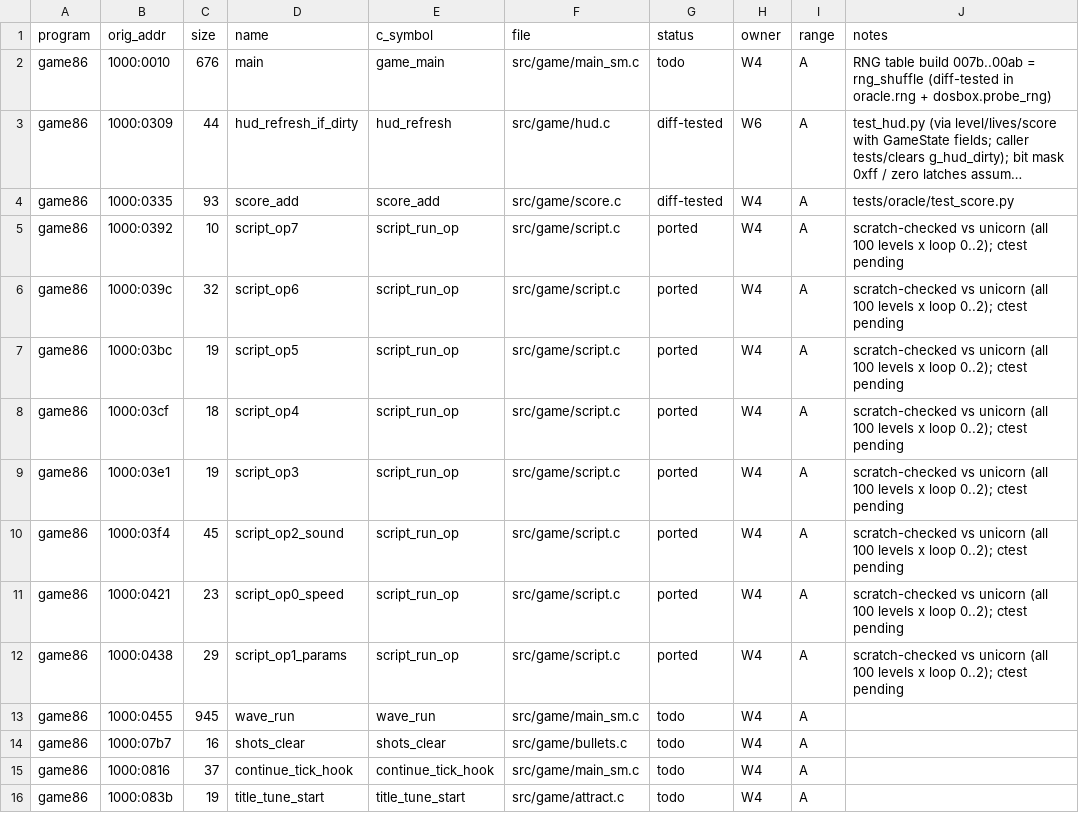
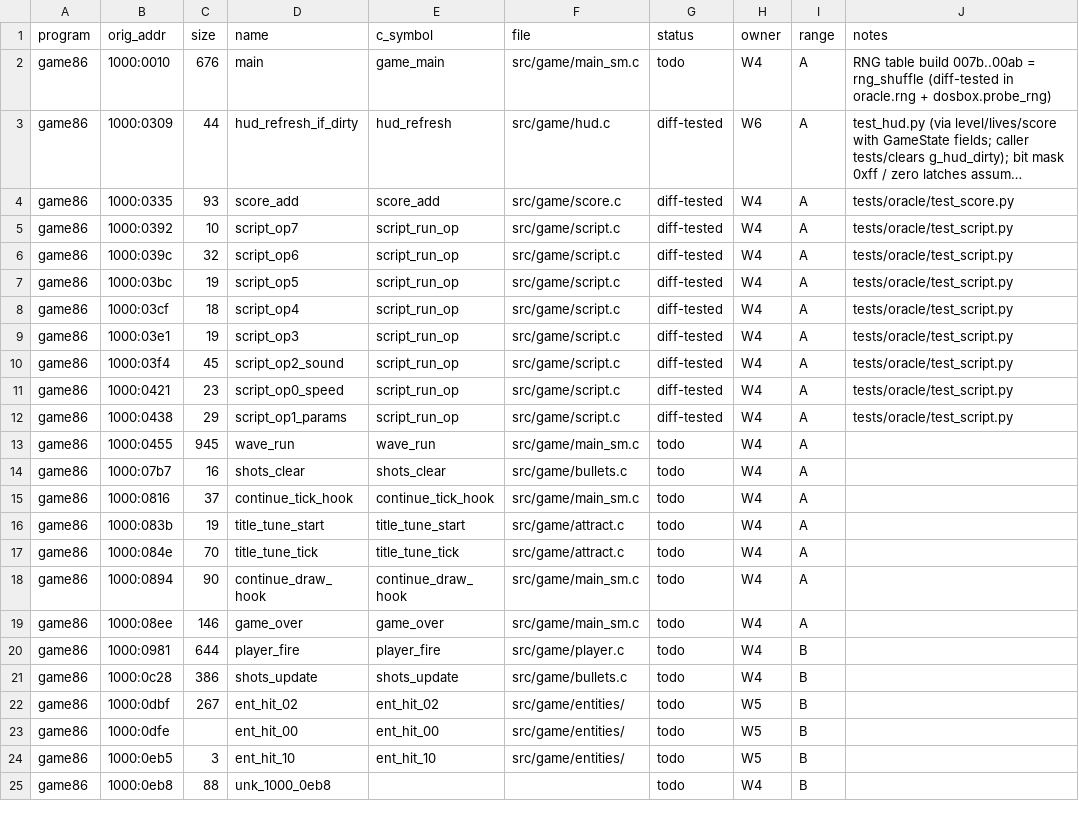
Before and after one commit to JorgeNachtigall/llamatron-2112-decompilation, a CSV file: docs/funcmap.csv, drawn as a sheet; only a part is shown; the shorter side is filled out with more unchanged rows; long unchanged cells end in …; the diff names each change by its address in the sheet, - before the commit and + after, or states it on an @@ line.

Commit message:
W4: drop eshot_param from GameState (scratch, per W5); script ops diff-tested (oracle.script)

```diff
--- a/docs/funcmap.csv
+++ b/docs/funcmap.csv
-G5:G12 (status): ported
+G5:G12 (status): diff-tested
-J5:J12 (notes): scratch-checked vs unicorn (all 100 levels x loop 0..2); ctest pending
+J5:J12 (notes): tests/oracle/test_script.py
```
Also changed, not shown: 1 other file.
